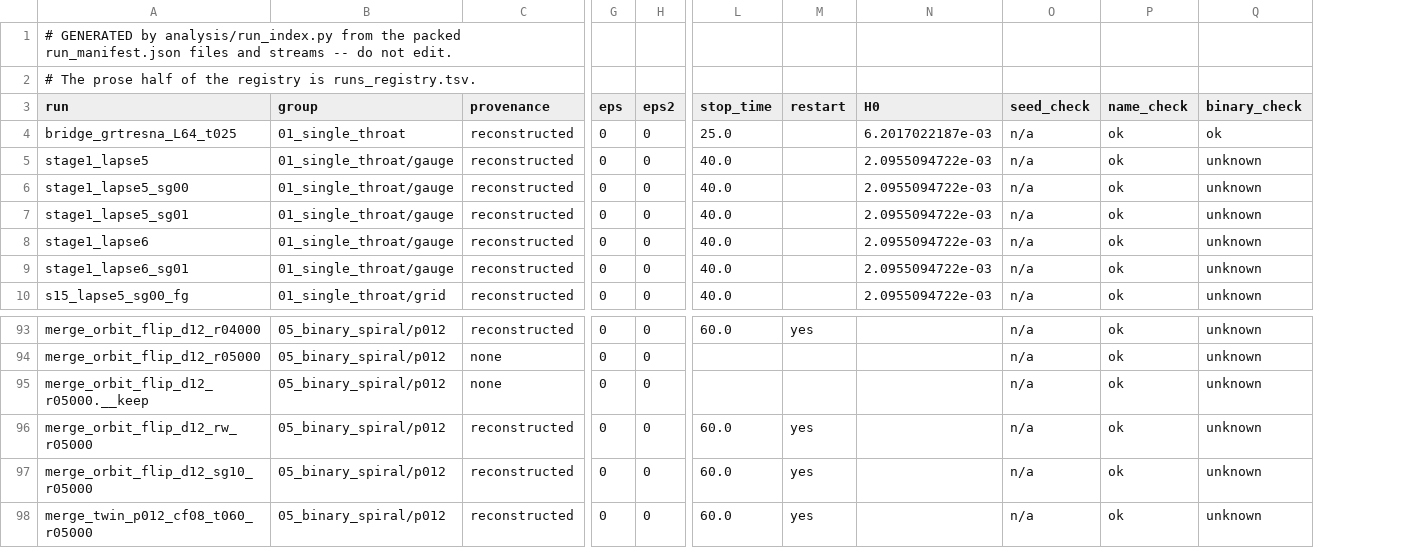
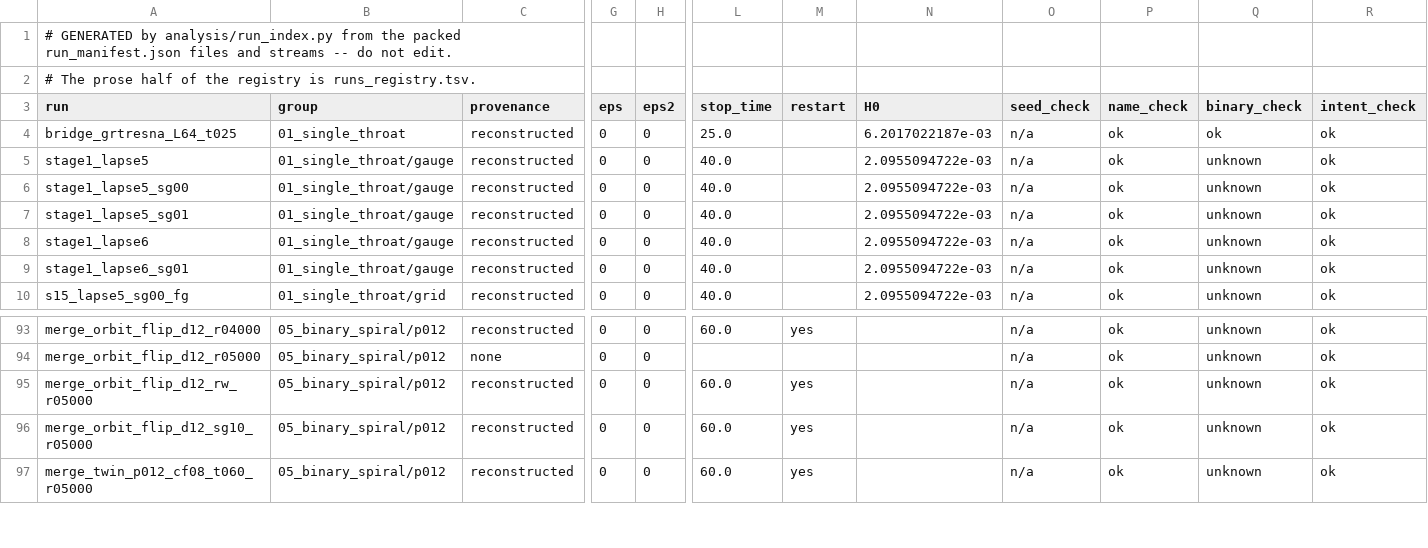
Before and after one commit to Nikchik-coder/GRTeclyn, a TSV file: results/merger/runs_index.tsv, drawn as a sheet; only a part is shown, gaps mark what is left out; removed rows and columns are numbered as before the commit, all else as after; rows hold the shown columns only; the diff covers the shown part only; the diff names each change by its address in the sheet, - before the commit and + after, or states it on an @@ line.

```diff
--- a/results/merger/runs_index.tsv
+++ b/results/merger/runs_index.tsv
+column R (intent_check), rows 4-10: all ok; rows 93-97: all ok
-row 95: merge_orbit_flip_d12_r05000.__keep | 05_binary_spiral/p012 | none | 0 | 0 |  |  |  | n/a | ok | unknown
```
Also changed, not shown: 9 removed rows elsewhere in this file, results/merger/summary.csv, 3 other files.
